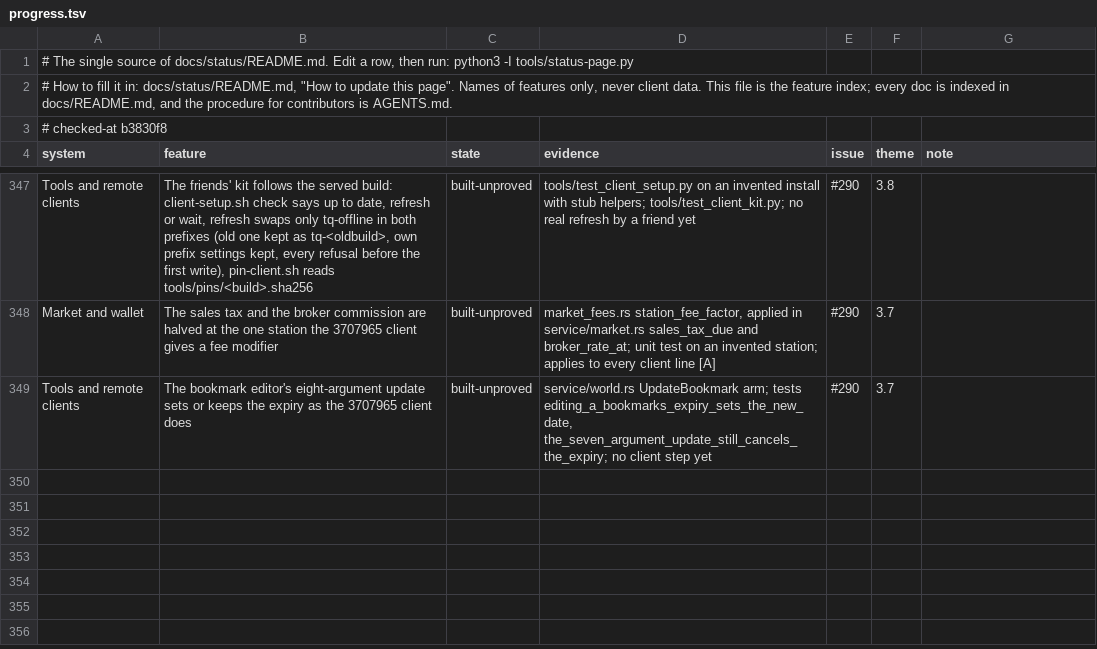
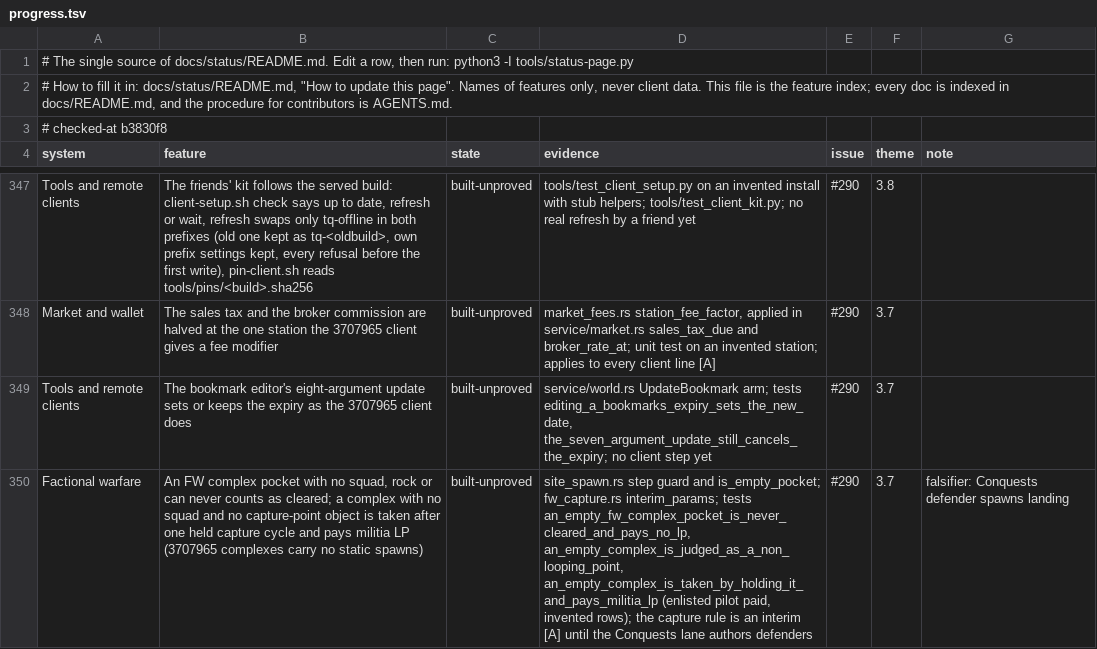
Before and after one commit to hotshotjosh/space-offline, a TSV file: docs/status/progress.tsv, drawn as a sheet; only a part is shown, gaps mark what is left out; the diff names each change by its address in the sheet, - before the commit and + after, or states it on an @@ line.

Commit message:
An empty FW complex pocket never counts as cleared and pays no LP (#290)
- An empty FW complex pocket never counts as cleared and pays no LP (#290)

Files (8):
  M docs/status/README.md
  M docs/status/left.svg
  M docs/status/overall.svg
  M docs/status/progress.tsv
  M docs/status/systems.svg
  M server/crates/eve-server/src/facwar.rs
  M server/crates/eve-server/src/fw_capture.rs
  M server/crates/eve-server/src/site_spawn.rs

```diff
--- a/docs/status/progress.tsv
+++ b/docs/status/progress.tsv
+row 350: Factional warfare | An FW complex pocket with no squad, rock or can never counts as cleared; a complex with no squad and no capture-point object is taken after one held capture cycle and pays militia LP (3707965 complexes carry no static spawns) | built-unproved | site_spawn.rs step guard and is_empty_pocket; fw_capture.rs interim_params; tests an_empty_fw_complex_pocket_is_never_cleared_and_pays_no_lp, an_empty_complex_is_judged_as_a_non_looping_point, an_empty_complex_is_taken_by_holding_it_and_pays_militia_lp (enlisted pilot paid, invented rows); the capture rule is an interim [A] until the Conquests lane authors defenders | #290 | 3.7 | falsifier: Conquests defender spawns landing
```
Also changed, not shown: 7 other files.
